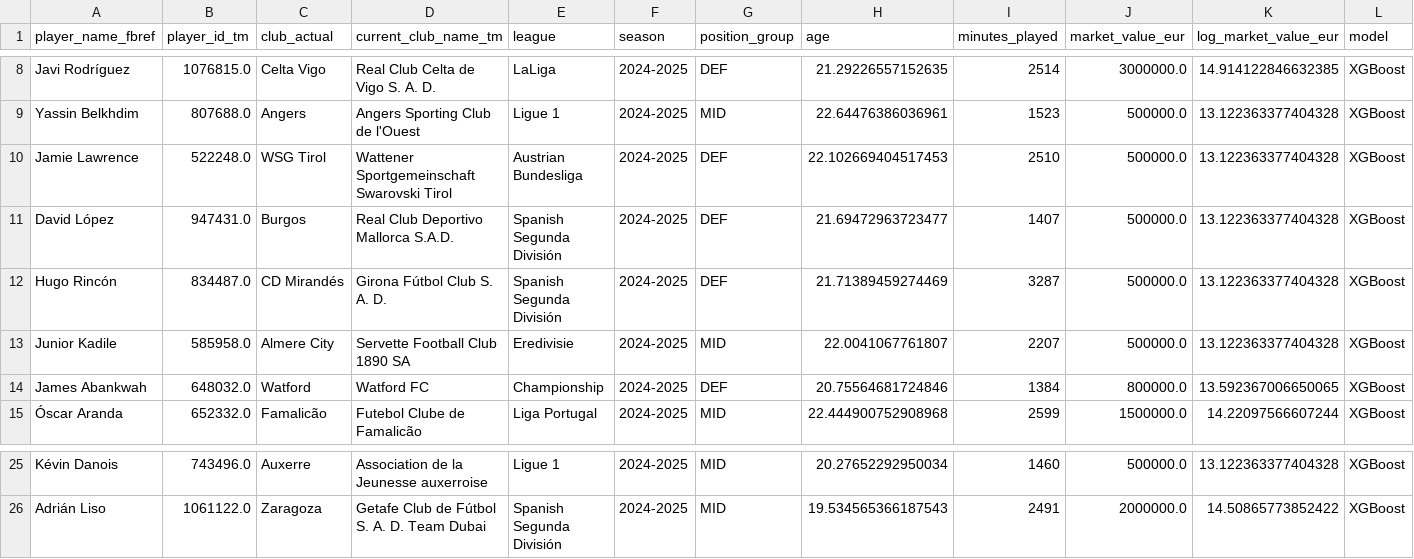
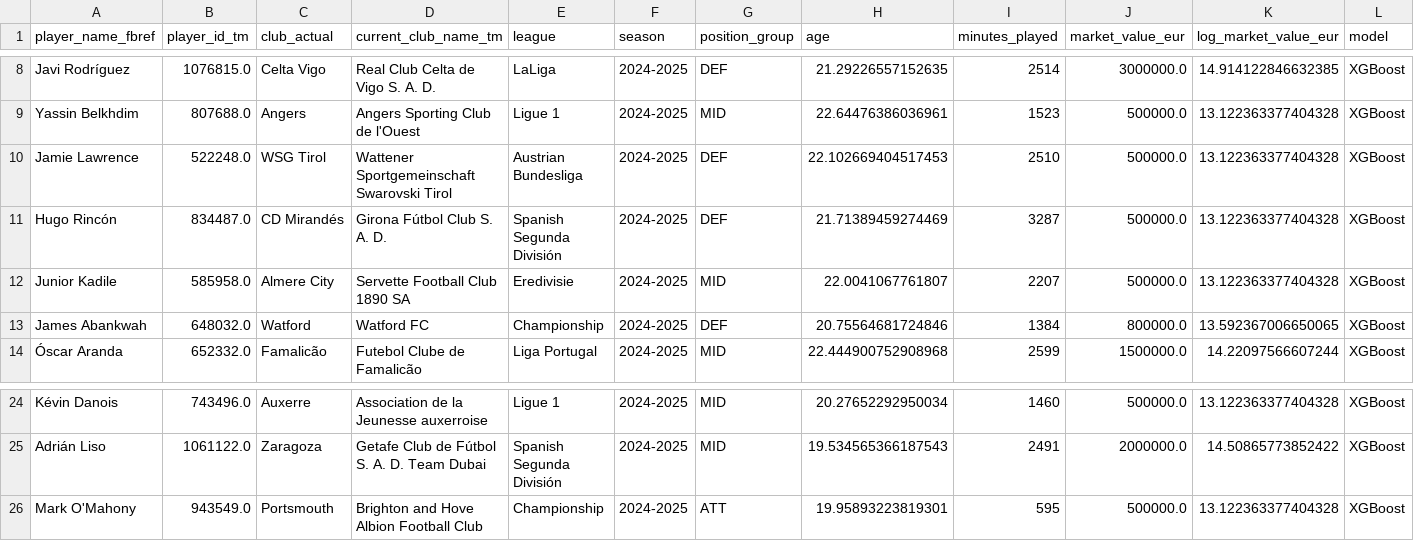
Before and after one commit to manuelpeba/market-value-football-tfm, a CSV file: reports/tm3_contract_intelligence/top_recruitment_contract_targets.csv, drawn as a sheet; only a part is shown, gaps mark what is left out; removed rows and columns are numbered as before the commit, all else as after; rows hold the shown columns only; the diff names each change by its address in the sheet, - before the commit and + after, or states it on an @@ line.

```diff
--- a/reports/tm3_contract_intelligence/top_recruitment_contract_targets.csv
+++ b/reports/tm3_contract_intelligence/top_recruitment_contract_targets.csv
-row 11: David López | 947431.0 | Burgos | Real Club Deportivo Mallorca S.A.D. | Spanish Segunda División | 2024-2025 | DEF | 21.69472963723477 | 1407 | 500000.0 | 13.122363377404328 | XGBoost
+row 26: Mark O'Mahony | 943549.0 | Portsmouth | Brighton and Hove Albion Football Club | Championship | 2024-2025 | ATT | 19.95893223819301 | 595 | 500000.0 | 13.122363377404328 | XGBoost
```
Also changed, not shown: reports/tm3_contract_intelligence/contract_intelligence_dataset.csv, reports/tm3_contract_intelligence/top_contract_opportunities.csv, 9 other files.
